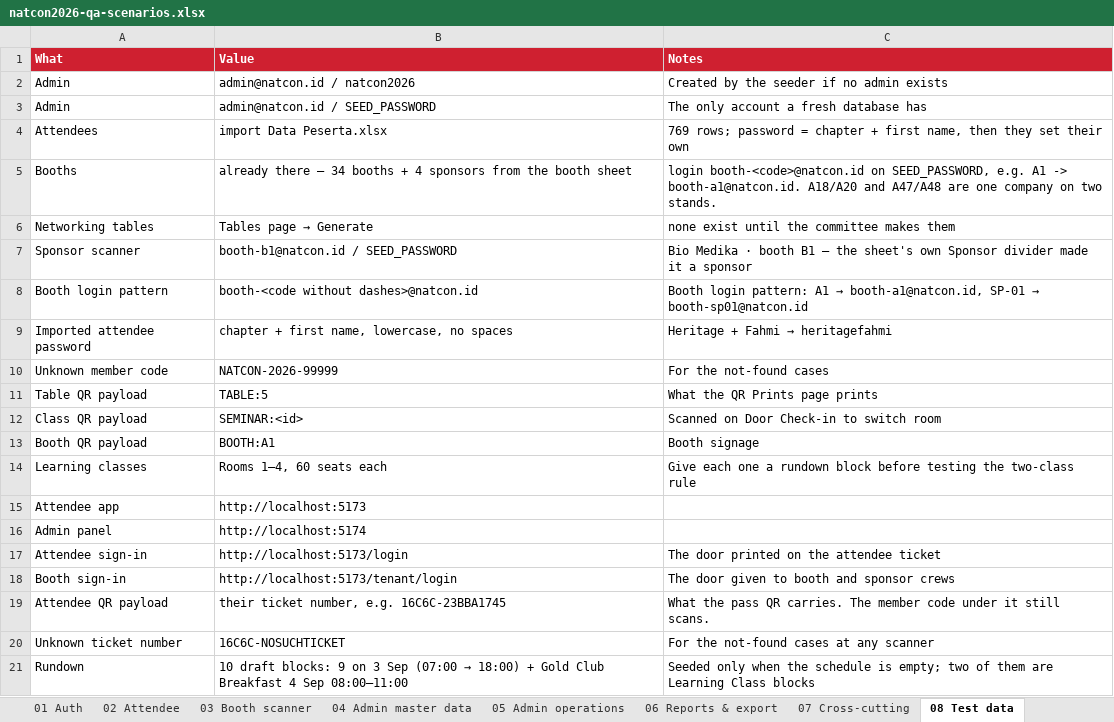
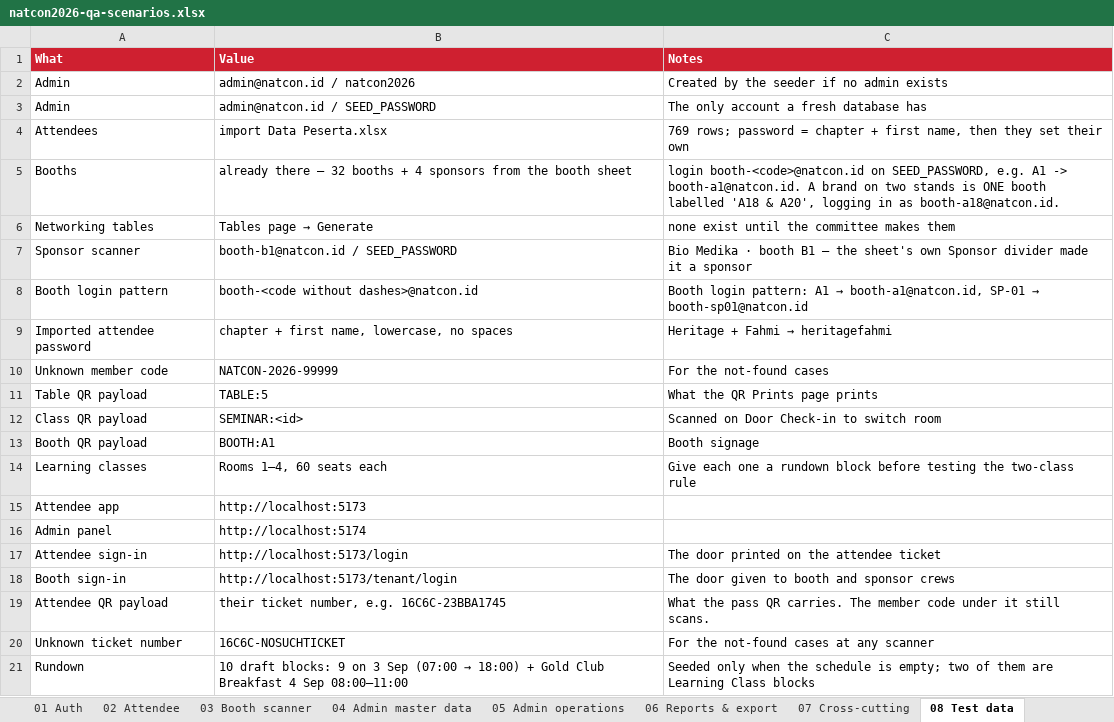
Before and after one commit to syabanf/bni-natcon, an Excel workbook: docs/qa/natcon2026-qa-scenarios.xlsx, sheet 08 Test data, drawn as a sheet; values as stored, in another font and other column widths than the file's, no borders; the diff names each change by its address in the sheet, - before the commit and + after, or states it on an @@ line.

Commit message:
One brand on two stands is one exhibitor
The booth sheet writes a double-width stand as "A18 & A20", and the
migration that read it made two booths out of that row. On the floor plan
that looked right — two signs — but in the app GrasiaCare became two
exhibitors: two cards in the passport, two stamps for one company, two
towards the lucky draw's booth minimum, and two scanner logins for one
crew. Same for Alpha leaders on A47 and A48.

Now the row makes one booth, labelled with both stand numbers so the sign,
the passport and the floor plan agree, logging in on the first stand's
code and printing one QR for both signs. 36 exhibitors, not 38.

Migration 0027 repairs a database that already split them: the second
stand's scans move to the first — a member scanned at both keeps one
stamp, which is the point — then the spare booth and its login go. I
checked that path by running the previous build against a fresh database,
collecting a stamp at each stand, then starting this one: three stamps
became two and the tenant count went 38 → 36.

The logos move with it. They were keyed on the booth code, which is the
one thing the logo pack and the booth sheet disagree about, and a merged
booth has a label rather than a code — so they are keyed on the company
name now and their files are named after the company. 0027 rewrites the
old paths for a database that took the earlier version.

```diff
--- a/docs/qa/natcon2026-qa-scenarios.xlsx (sheet 08 Test data)
+++ b/docs/qa/natcon2026-qa-scenarios.xlsx (sheet 08 Test data)
-B5 (Value): …there — 34 booths +…
+B5 (Value): …there — 32 booths +…
-C5 (Notes): …-> booth-a1@natcon.id. A18/A20 and A47/A48 are one company on two stands.
+C5 (Notes): …-> booth-a1@natcon.id. A brand on two stands is ONE booth labelled 'A18 & A20', logging in as booth-a18@natcon.id.
```
Also changed, not shown: sheet 02 Attendee, sheet 04 Admin master data, sheet 00 Read me, 30 other files.
